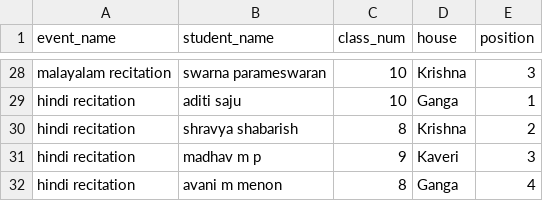
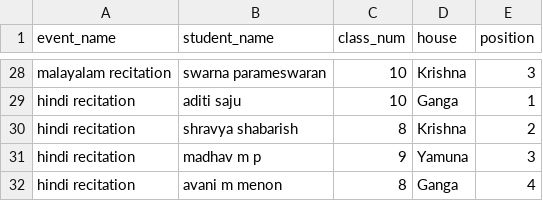
Before and after one commit to BVBIJK/Sameeksha, a CSV file: cat4_individual.csv, drawn as a sheet; only a part is shown, gaps mark what is left out.

Commit message:
Update cat4_individual.csv

```diff
--- a/cat4_individual.csv
+++ b/cat4_individual.csv
@@ -30,3 +30,3 @@ hindi recitation,aditi saju,10,Ganga,1
 hindi recitation,shravya shabarish,8,Krishna,2
-hindi recitation,madhav m p,9,Kaveri,3
+hindi recitation,madhav m p,9,Yamuna,3
 hindi recitation,avani m menon,8,Ganga,4
```
